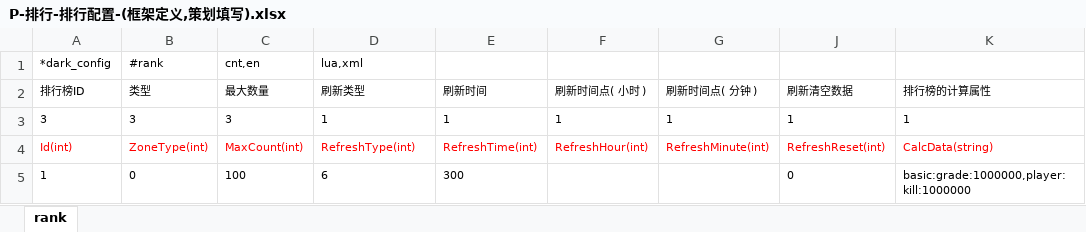
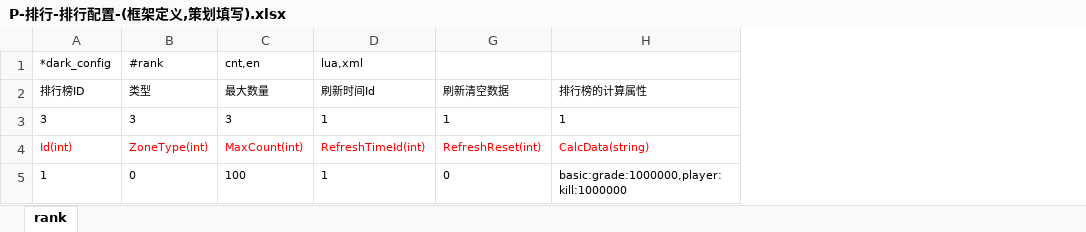
Before and after one commit to lori227/KFrame, an Excel workbook: _resource/excel/P-排行-排行配置-(框架定义,策划填写).xlsx, sheet rank, drawn as a sheet; only a part is shown; values as stored, in another font and other column widths than the file's, no borders; conditional formats not drawn; the diff names each change by its address in the sheet, - before the commit and + after, or states it on an @@ line.

```diff
--- a/_resource/excel/P-排行-排行配置-(框架定义,策划填写).xlsx (sheet rank)
+++ b/_resource/excel/P-排行-排行配置-(框架定义,策划填写).xlsx (sheet rank)
@@ column E (刷新时间) hidden, rows 3-5: 1 | RefreshTime(int) | 300 @@
@@ column F (刷新时间点( 小时 )) hidden, rows 3-4: 1 | RefreshHour(int) @@
-column G (刷新时间点( 分钟 )), rows 3-4: 1 | RefreshMinute(int)
-D2: 刷新类型
+D2: 刷新时间Id
-D4 (刷新时间Id): RefreshType(int)
+D4 (刷新时间Id): RefreshTimeId(int)
-D5 (刷新时间Id): 6
+D5 (刷新时间Id): 1
```
Also changed, not shown: _resource/excel/K-框架-时间配置-(框架定义,策划填写).xlsx, 16 other files.
